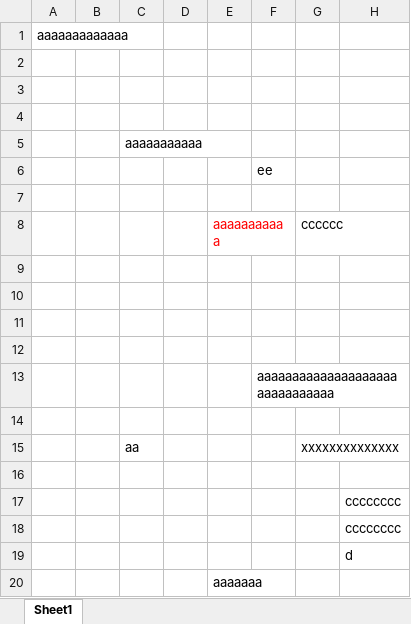
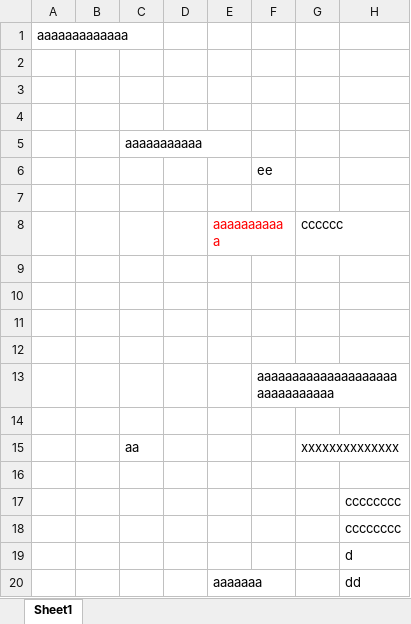
Before and after one commit to tachitetsuya/mytest, an Excel workbook: test3.xlsx, sheet Sheet1, drawn as a sheet; values as stored, in another font and other column widths than the file's, no borders; the diff names each change by its address in the sheet, - before the commit and + after, or states it on an @@ line.

Commit message:
test

```diff
--- a/test3.xlsx (sheet Sheet1)
+++ b/test3.xlsx (sheet Sheet1)
-H20: (empty)
+H20: dd
```
